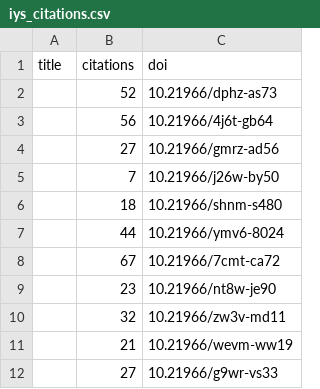
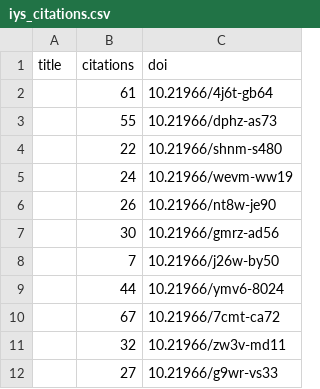
Before and after one commit to international-year-of-the-salmon/about, a CSV file: docs/assets/data/iys_citations.csv, drawn as a sheet.

```diff
--- a/docs/assets/data/iys_citations.csv
+++ b/docs/assets/data/iys_citations.csv
@@ -1,12 +1,12 @@
 title,citations,doi
-,52,10.21966/dphz-as73
-,56,10.21966/4j6t-gb64
-,27,10.21966/gmrz-ad56
+,61,10.21966/4j6t-gb64
+,55,10.21966/dphz-as73
+,22,10.21966/shnm-s480
+,24,10.21966/wevm-ww19
+,26,10.21966/nt8w-je90
+,30,10.21966/gmrz-ad56
 ,7,10.21966/j26w-by50
-,18,10.21966/shnm-s480
 ,44,10.21966/ymv6-8024
 ,67,10.21966/7cmt-ca72
-,23,10.21966/nt8w-je90
 ,32,10.21966/zw3v-md11
-,21,10.21966/wevm-ww19
 ,27,10.21966/g9wr-vs33
```
Also changed, not shown: docs/assets/data/relationships.csv, 1 other file.
